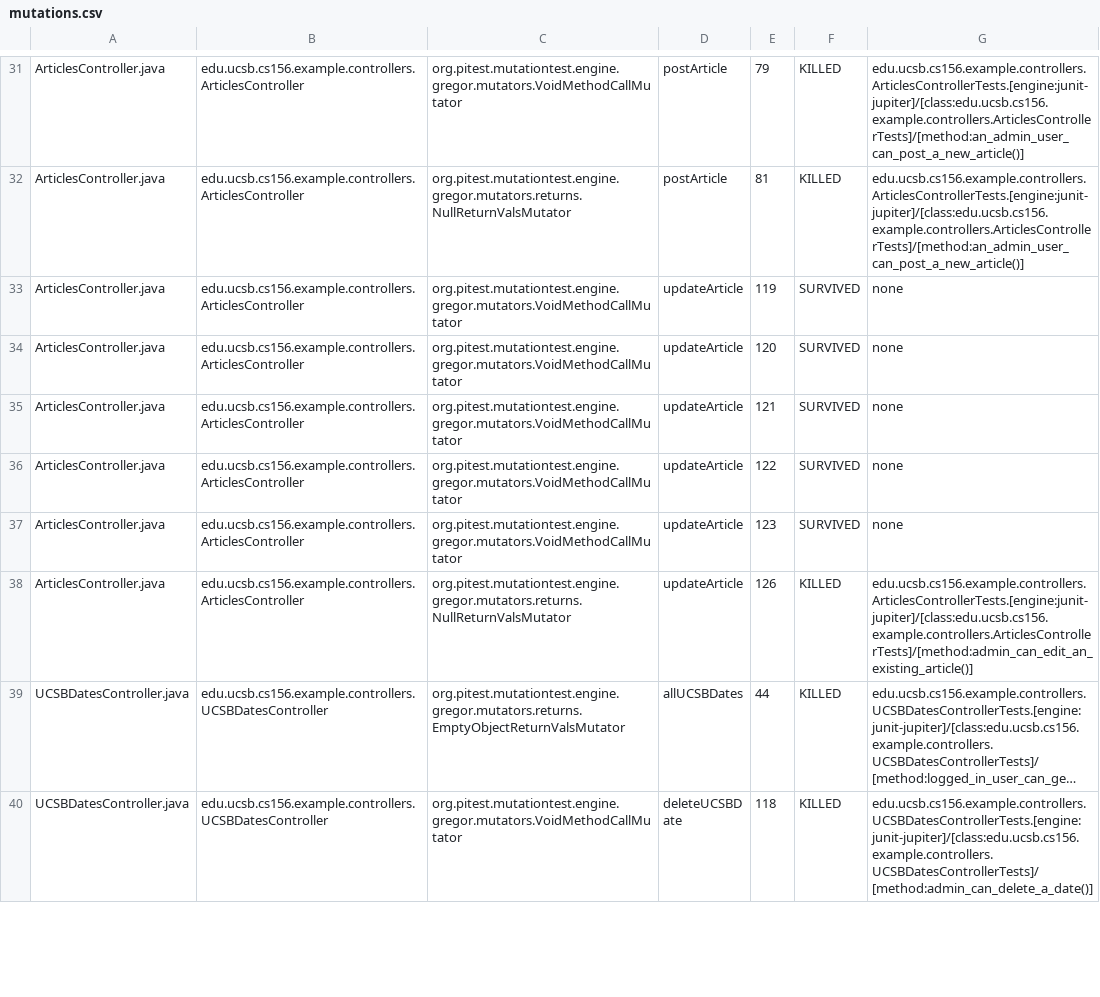
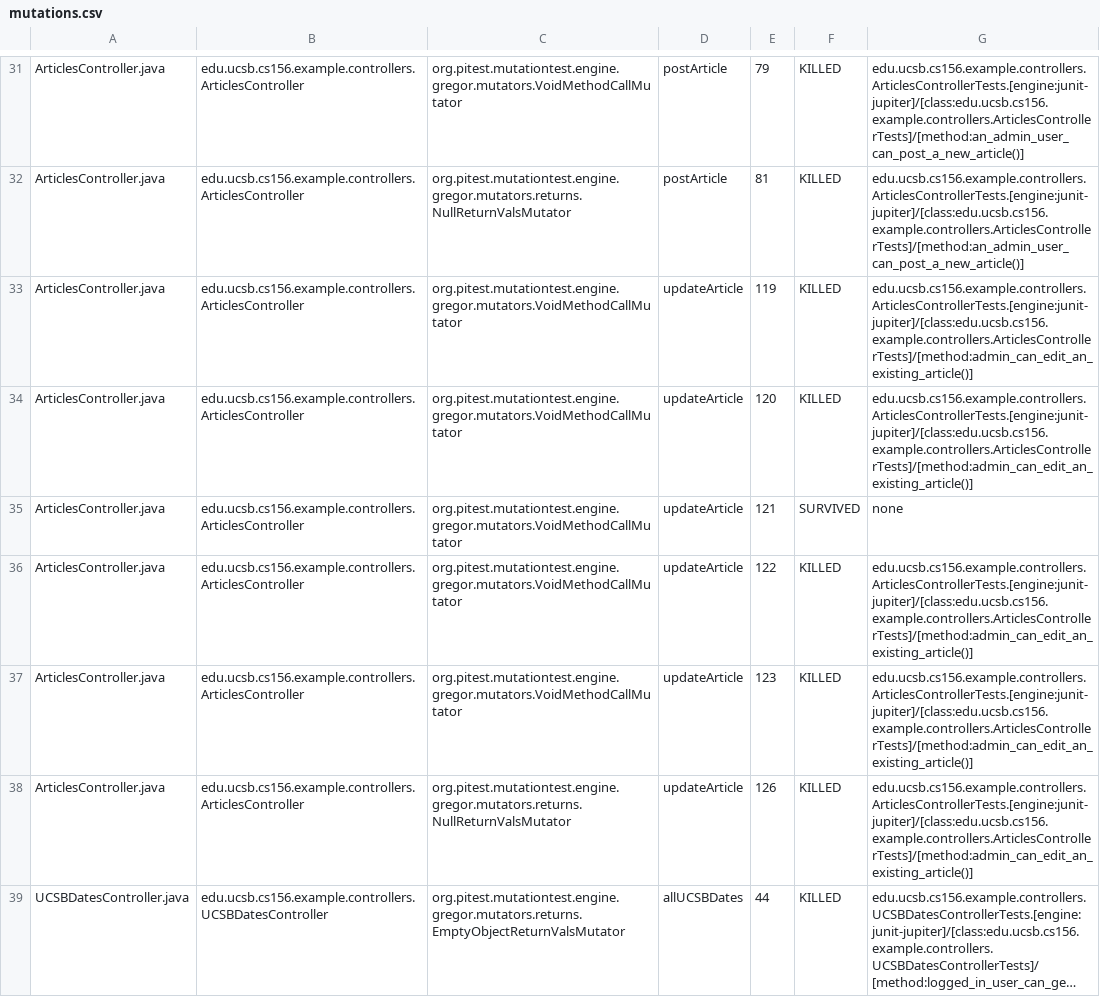
Before and after one commit to ucsb-cs156-s26/team01-s26-15, a CSV file: prs/52/pitest/mutations.csv, drawn as a sheet; only a part is shown, gaps mark what is left out; the shorter side is filled out with more unchanged rows; long unchanged cells end in ….

Commit message:
Deploying to gh-pages from @ ucsb-cs156-s26/team01-s26-15@cd54f94fd9843b2bd8dd8f787a282e23725a62eb 🚀

```diff
--- a/prs/52/pitest/mutations.csv
+++ b/prs/52/pitest/mutations.csv
@@ -32,7 +32,7 @@ ArticlesController.java,edu.ucsb.cs156.example.controllers.ArticlesController,or
 ArticlesController.java,edu.ucsb.cs156.example.controllers.ArticlesController,org.pitest.mutationtest.engine.gregor.mutators.returns.NullReturnValsMutator,postArticle,81,KILLED,edu.ucsb.cs156.example.controllers.ArticlesControllerTests.[engine:junit-jupiter]/[class:edu.ucsb.cs156.example.controllers.ArticlesControllerTests]/[method:an_admin_user_can_post_a_new_article()]
-ArticlesController.java,edu.ucsb.cs156.example.controllers.ArticlesController,org.pitest.mutationtest.engine.gregor.mutators.VoidMethodCallMutator,updateArticle,119,SURVIVED,none
-ArticlesController.java,edu.ucsb.cs156.example.controllers.ArticlesController,org.pitest.mutationtest.engine.gregor.mutators.VoidMethodCallMutator,updateArticle,120,SURVIVED,none
+ArticlesController.java,edu.ucsb.cs156.example.controllers.ArticlesController,org.pitest.mutationtest.engine.gregor.mutators.VoidMethodCallMutator,updateArticle,119,KILLED,edu.ucsb.cs156.example.controllers.ArticlesControllerTests.[engine:junit-jupiter]/[class:edu.ucsb.cs156.example.controllers.ArticlesControllerTests]/[method:admin_can_edit_an_existing_article()]
+ArticlesController.java,edu.ucsb.cs156.example.controllers.ArticlesController,org.pitest.mutationtest.engine.gregor.mutators.VoidMethodCallMutator,updateArticle,120,KILLED,edu.ucsb.cs156.example.controllers.ArticlesControllerTests.[engine:junit-jupiter]/[class:edu.ucsb.cs156.example.controllers.ArticlesControllerTests]/[method:admin_can_edit_an_existing_article()]
 ArticlesController.java,edu.ucsb.cs156.example.controllers.ArticlesController,org.pitest.mutationtest.engine.gregor.mutators.VoidMethodCallMutator,updateArticle,121,SURVIVED,none
-ArticlesController.java,edu.ucsb.cs156.example.controllers.ArticlesController,org.pitest.mutationtest.engine.gregor.mutators.VoidMethodCallMutator,updateArticle,122,SURVIVED,none
-ArticlesController.java,edu.ucsb.cs156.example.controllers.ArticlesController,org.pitest.mutationtest.engine.gregor.mutators.VoidMethodCallMutator,updateArticle,123,SURVIVED,none
+ArticlesController.java,edu.ucsb.cs156.example.controllers.ArticlesController,org.pitest.mutationtest.engine.gregor.mutators.VoidMethodCallMutator,updateArticle,122,KILLED,edu.ucsb.cs156.example.controllers.ArticlesControllerTests.[engine:junit-jupiter]/[class:edu.ucsb.cs156.example.controllers.ArticlesControllerTests]/[method:admin_can_edit_an_existing_article()]
+ArticlesController.java,edu.ucsb.cs156.example.controllers.ArticlesController,org.pitest.mutationtest.engine.gregor.mutators.VoidMethodCallMutator,updateArticle,123,KILLED,edu.ucsb.cs156.example.controllers.ArticlesControllerTests.[engine:junit-jupiter]/[class:edu.ucsb.cs156.example.controllers.ArticlesControllerTests]/[method:admin_can_edit_an_existing_article()]
 ArticlesController.java,edu.ucsb.cs156.example.controllers.ArticlesController,org.pitest.mutationtest.engine.gregor.mutators.returns.NullReturnValsMutator,updateArticle,126,KILLED,edu.ucsb.cs156.example.controllers.ArticlesControllerTests.[engine:junit-jupiter]/[class:edu.ucsb.cs156.example.controllers.ArticlesControllerTests]/[method:admin_can_edit_an_existing_article()]
```
Also changed, not shown: 20 other files.
